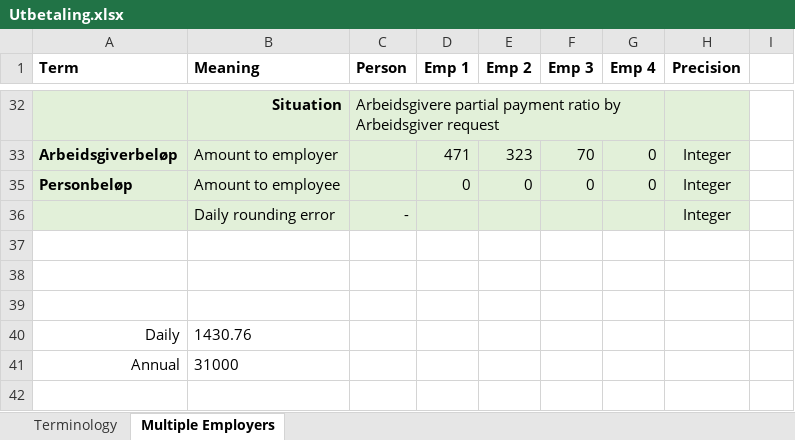
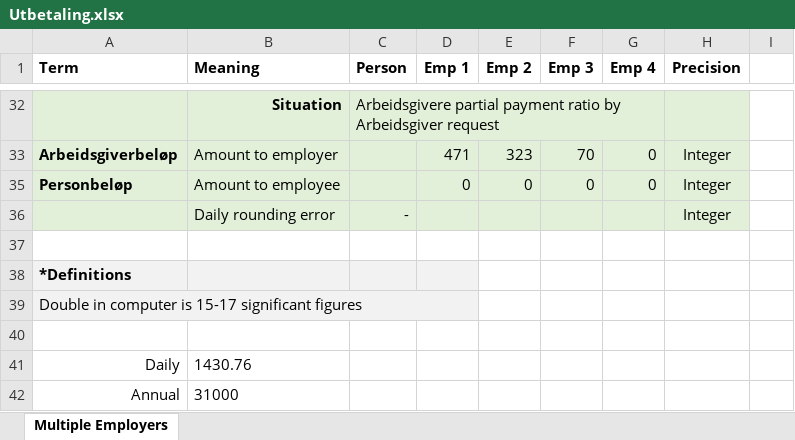
Before and after one commit to navikt/helse-spleis, an Excel workbook: doc/okonomi/Utbetaling.xlsx, sheet Multiple Employers, drawn as a sheet; only a part is shown, gaps mark what is left out; values as stored, in another font and other column widths than the file's, no borders; the diff names each change by its address in the sheet, - before the commit and + after, or states it on an @@ line.

Commit message:
Removed terminology page; it has served its purpose, and is no longer useful

```diff
--- a/doc/okonomi/Utbetaling.xlsx (sheet Multiple Employers)
+++ b/doc/okonomi/Utbetaling.xlsx (sheet Multiple Employers)
-sheet tab: Terminology
-A38 (Term): (empty)
+A38 (Term): *Definitions
-A38:D38 fill: none
+A38:D38 fill: #F2F2F2
+row 39: Double in computer is 15-17 significant figures
```
